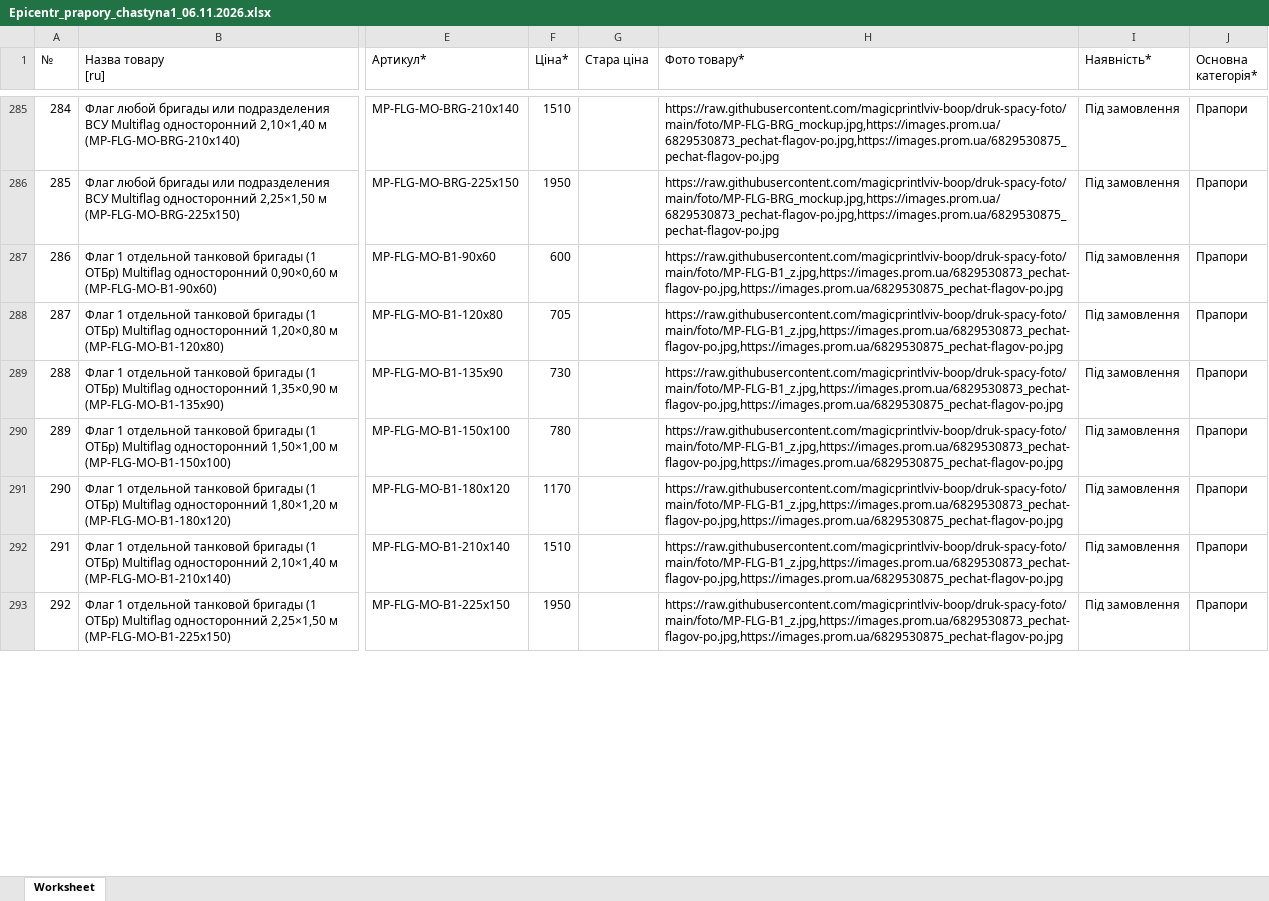
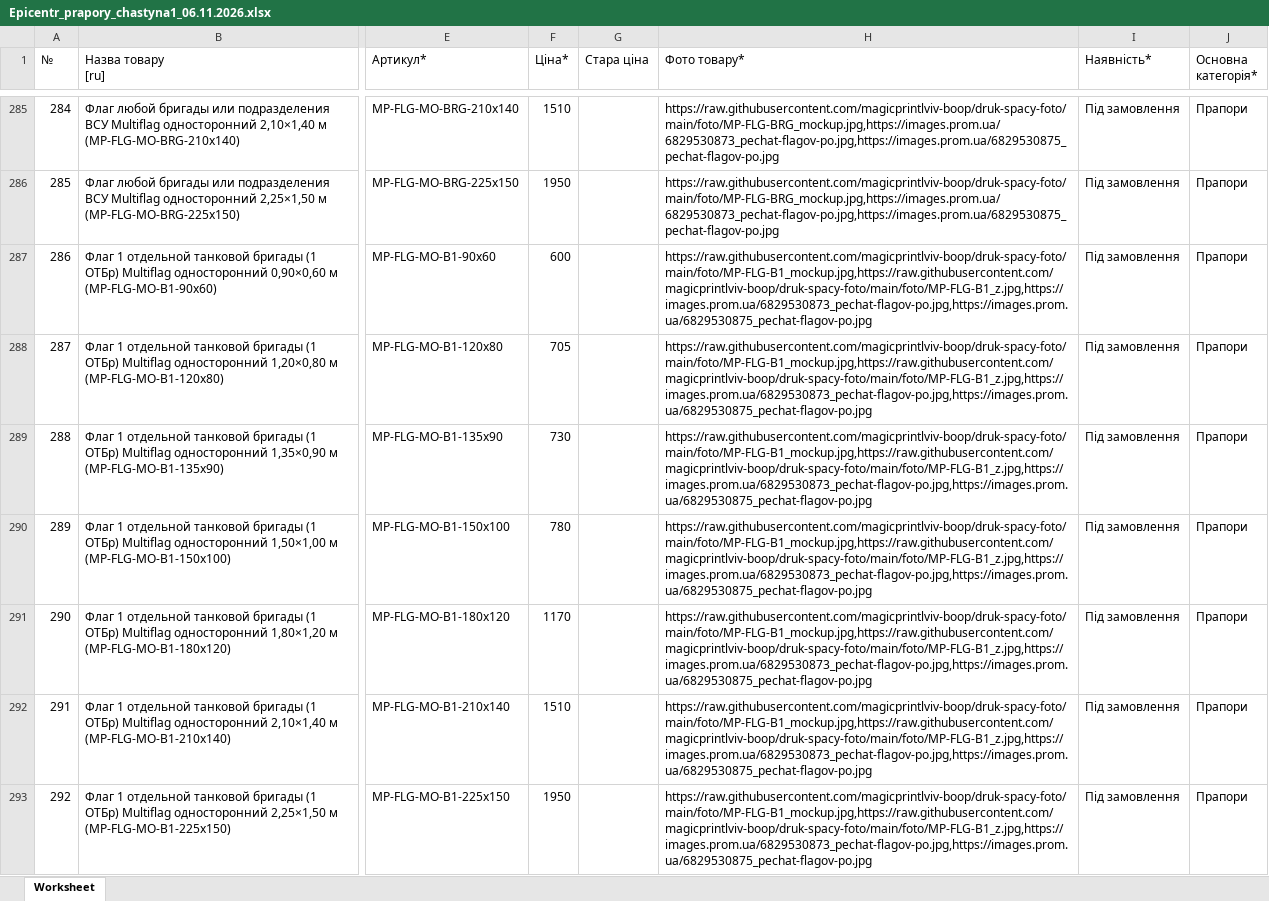
Before and after one commit to magicprintlviv-boop/druk-spacy-foto, an Excel workbook: faily/Epicentr_prapory_chastyna1_06.11.2026.xlsx, sheet Worksheet, drawn as a sheet; only a part is shown, gaps mark what is left out; values as stored, in another font and other column widths than the file's, no borders; the diff covers the shown part only; the diff names each change by its address in the sheet, - before the commit and + after, or states it on an @@ line.

```diff
--- a/faily/Epicentr_prapory_chastyna1_06.11.2026.xlsx (sheet Worksheet)
+++ b/faily/Epicentr_prapory_chastyna1_06.11.2026.xlsx (sheet Worksheet)
-H287:H293 (Фото товару*): https://raw.githubusercontent.com/magicprintlviv-boop/druk-spacy-foto/main/foto/MP-FLG-B1_z.jpg,https://images.prom.ua/6829530873_pechat-flagov-po.jpg,https://images.prom.ua/6829530875_pechat-flagov-po.jpg
+H287:H293 (Фото товару*): https://raw.githubusercontent.com/magicprintlviv-boop/druk-spacy-foto/main/foto/MP-FLG-B1_mockup.jpg,https://raw.githubusercontent.com/magicprintlviv-boop/druk-spacy-foto/main/foto/MP-FLG-B1_z.jpg,https://images.prom.ua/6829530873_pechat-flagov-po.jpg,https://images.prom.ua/6829530875_pechat-flagov-po.jpg
```
Also changed, not shown: 337 edited cells elsewhere in this sheet, faily/Epicentr_prapory_05.11.2026.xlsx, faily/Epicentr_prapory_chastyna2_06.11.2026.xlsx, 3 other files.
